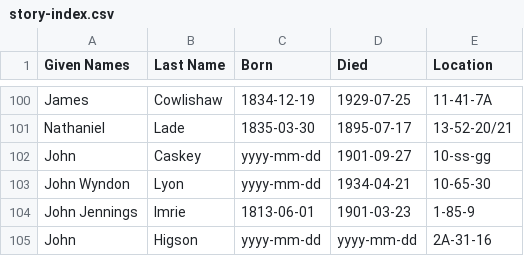
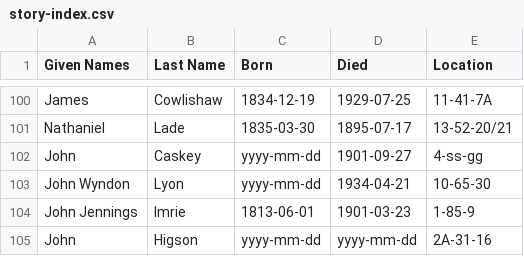
Before and after one commit to 1871fotc/fotc, a CSV file: docs/assets/data/story-index.csv, drawn as a sheet; only a part is shown, gaps mark what is left out.

Commit message:
fix caskey location

```diff
--- a/docs/assets/data/story-index.csv
+++ b/docs/assets/data/story-index.csv
@@ -101,3 +101,3 @@ James,Cowlishaw,1834-12-19,1929-07-25,11-41-7A
 Nathaniel,Lade,1835-03-30,1895-07-17,13-52-20/21
-John,Caskey,yyyy-mm-dd,1901-09-27,10-ss-gg
+John,Caskey,yyyy-mm-dd,1901-09-27,4-ss-gg
 John Wyndon,Lyon,yyyy-mm-dd,1934-04-21,10-65-30
```
Also changed, not shown: 1 other file.
